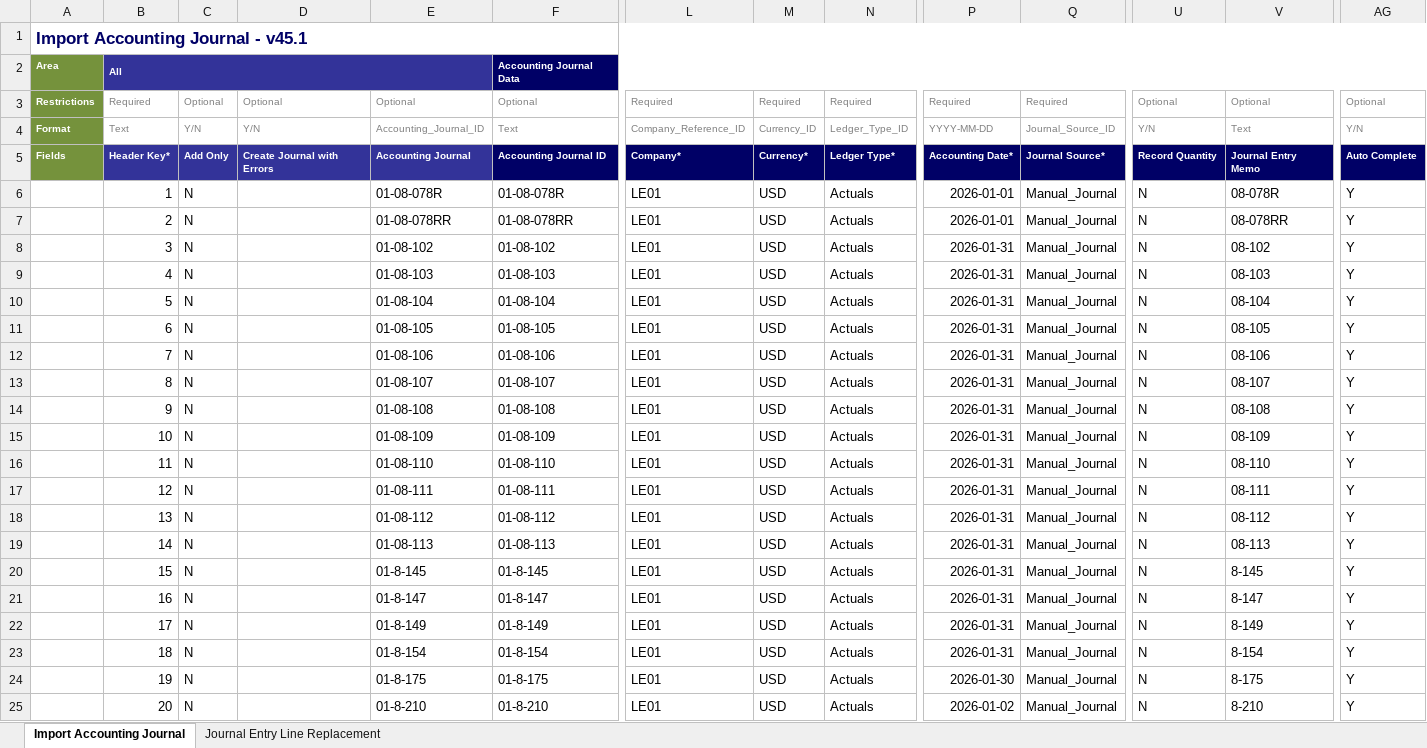
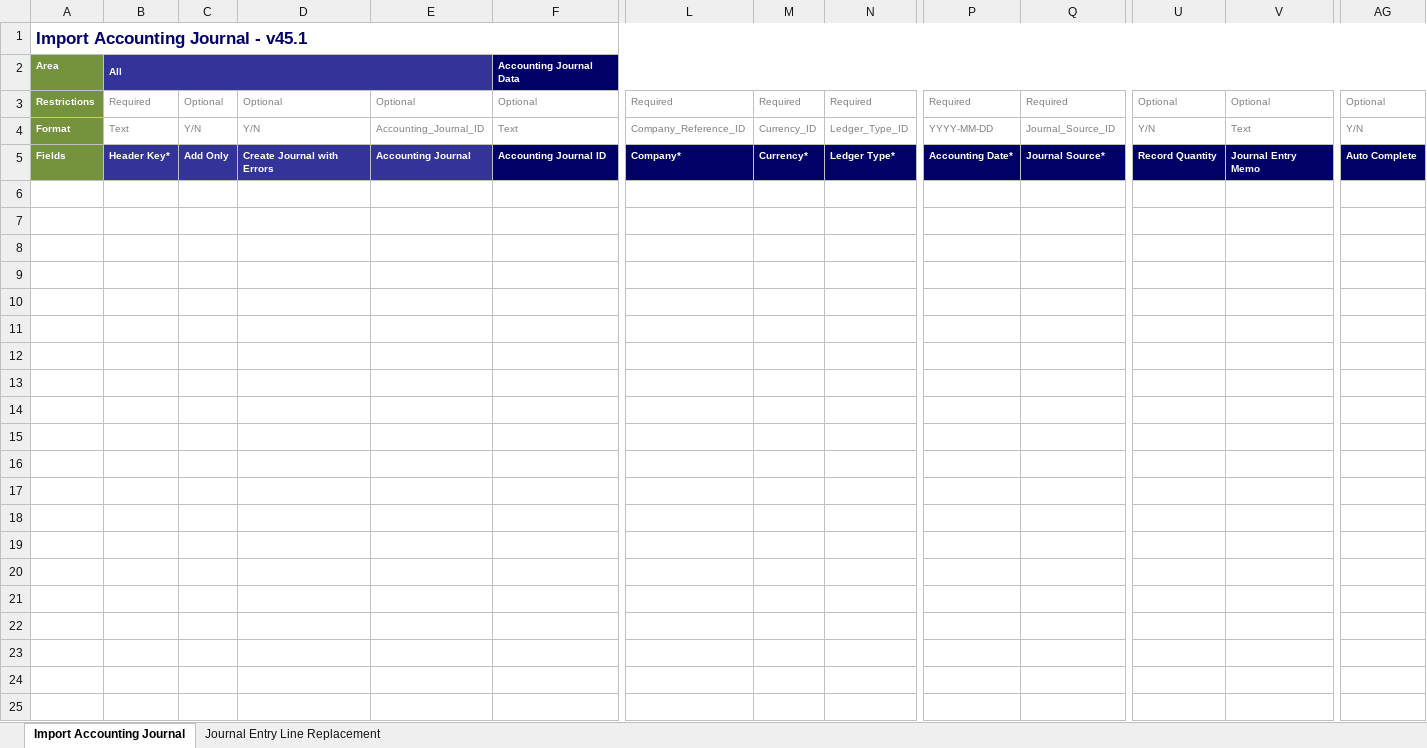
Before and after one commit to Git229KEV/CSV-to-EIB-Agent, an Excel workbook: target/Import_Accounting_Journal_v45.1.template.xlsx, sheet Import Accounting Journal, drawn as a sheet; only a part is shown, gaps mark what is left out; values as stored, in another font and other column widths than the file's, no borders; rows hold the shown columns only; the diff names each change by its address in the sheet, - before the commit and + after, or states it on an @@ line.

```diff
--- a/target/Import_Accounting_Journal_v45.1.template.xlsx (sheet Import Accounting Journal)
+++ b/target/Import_Accounting_Journal_v45.1.template.xlsx (sheet Import Accounting Journal)
-row 6:  | 1 | N |  | 01-08-078R | 01-08-078R | LE01 | USD | Actuals | 2026-01-01 | Manual_Journal | N | 08-078R | Y
-row 7:  | 2 | N |  | 01-08-078RR | 01-08-078RR | LE01 | USD | Actuals | 2026-01-01 | Manual_Journal | N | 08-078RR | Y
-row 8:  | 3 | N |  | 01-08-102 | 01-08-102 | LE01 | USD | Actuals | 2026-01-31 | Manual_Journal | N | 08-102 | Y
-row 9:  | 4 | N |  | 01-08-103 | 01-08-103 | LE01 | USD | Actuals | 2026-01-31 | Manual_Journal | N | 08-103 | Y
-row 10:  | 5 | N |  | 01-08-104 | 01-08-104 | LE01 | USD | Actuals | 2026-01-31 | Manual_Journal | N | 08-104 | Y
-row 11:  | 6 | N |  | 01-08-105 | 01-08-105 | LE01 | USD | Actuals | 2026-01-31 | Manual_Journal | N | 08-105 | Y
-row 12:  | 7 | N |  | 01-08-106 | 01-08-106 | LE01 | USD | Actuals | 2026-01-31 | Manual_Journal | N | 08-106 | Y
-row 13:  | 8 | N |  | 01-08-107 | 01-08-107 | LE01 | USD | Actuals | 2026-01-31 | Manual_Journal | N | 08-107 | Y
-row 14:  | 9 | N |  | 01-08-108 | 01-08-108 | LE01 | USD | Actuals | 2026-01-31 | Manual_Journal | N | 08-108 | Y
-row 15:  | 10 | N |  | 01-08-109 | 01-08-109 | LE01 | USD | Actuals | 2026-01-31 | Manual_Journal | N | 08-109 | Y
-row 16:  | 11 | N |  | 01-08-110 | 01-08-110 | LE01 | USD | Actuals | 2026-01-31 | Manual_Journal | N | 08-110 | Y
-row 17:  | 12 | N |  | 01-08-111 | 01-08-111 | LE01 | USD | Actuals | 2026-01-31 | Manual_Journal | N | 08-111 | Y
-row 18:  | 13 | N |  | 01-08-112 | 01-08-112 | LE01 | USD | Actuals | 2026-01-31 | Manual_Journal | N | 08-112 | Y
-row 19:  | 14 | N |  | 01-08-113 | 01-08-113 | LE01 | USD | Actuals | 2026-01-31 | Manual_Journal | N | 08-113 | Y
-row 20:  | 15 | N |  | 01-8-145 | 01-8-145 | LE01 | USD | Actuals | 2026-01-31 | Manual_Journal | N | 8-145 | Y
-row 21:  | 16 | N |  | 01-8-147 | 01-8-147 | LE01 | USD | Actuals | 2026-01-31 | Manual_Journal | N | 8-147 | Y
-row 22:  | 17 | N |  | 01-8-149 | 01-8-149 | LE01 | USD | Actuals | 2026-01-31 | Manual_Journal | N | 8-149 | Y
-row 23:  | 18 | N |  | 01-8-154 | 01-8-154 | LE01 | USD | Actuals | 2026-01-31 | Manual_Journal | N | 8-154 | Y
-row 24:  | 19 | N |  | 01-8-175 | 01-8-175 | LE01 | USD | Actuals | 2026-01-30 | Manual_Journal | N | 8-175 | Y
-row 25:  | 20 | N |  | 01-8-210 | 01-8-210 | LE01 | USD | Actuals | 2026-01-02 | Manual_Journal | N | 8-210 | Y
```
Also changed, not shown: sheet Journal Entry Line Replacement, Import_Accounting_Journal_v45.0_LE01_2025_P1.xlsx, output/Import_Accounting_Journal_v45.0_LE01_2025_P1.xlsx, 12 other files.
